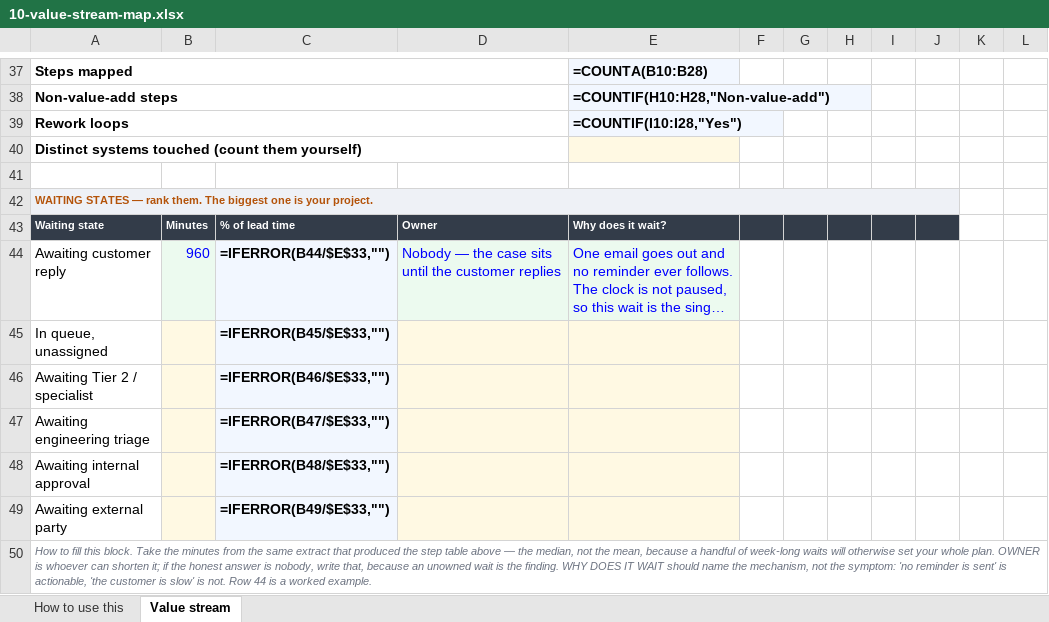
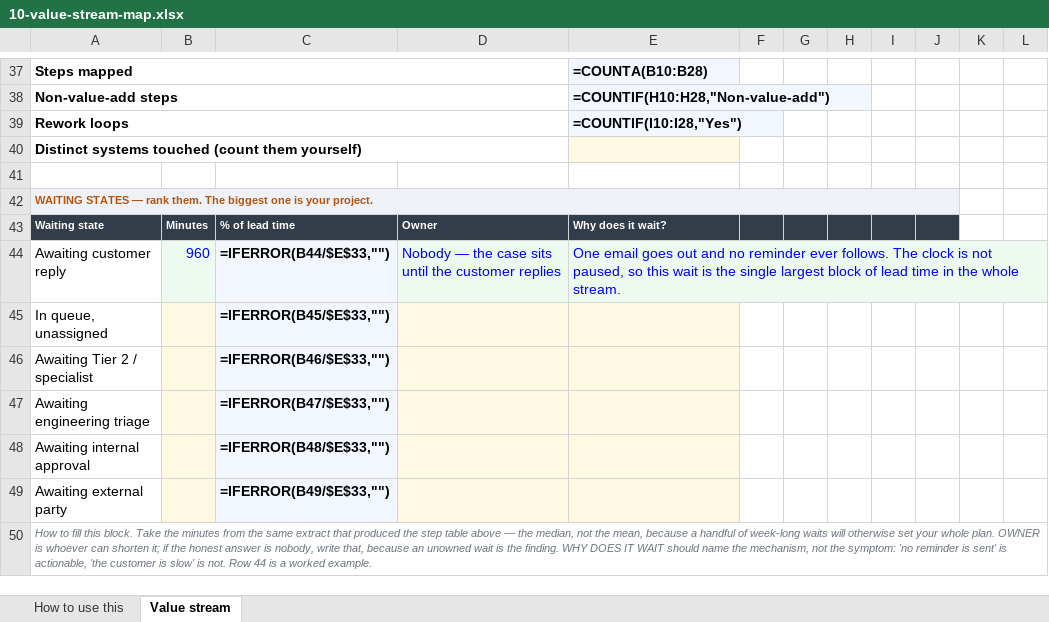
Before and after one commit to Maniwar/six-sigma-blackbelt-support-ops, an Excel workbook: templates/10-value-stream-map.xlsx, sheet Value stream, drawn as a sheet; only a part is shown, gaps mark what is left out; long unchanged cells end in …; values as stored, in another font and other column widths than the file's, no borders; formulas without a stored value are shown as written; charts and pictures not drawn; the diff names each change by its address in the sheet, - before the commit and + after, or states it on an @@ line.

```diff
--- a/templates/10-value-stream-map.xlsx (sheet Value stream)
+++ b/templates/10-value-stream-map.xlsx (sheet Value stream)
+E44:L44 merged
```
Also changed, not shown: templates/05-data-collection-plan.xlsx, templates/17-control-plan.xlsx, 10 other files.
